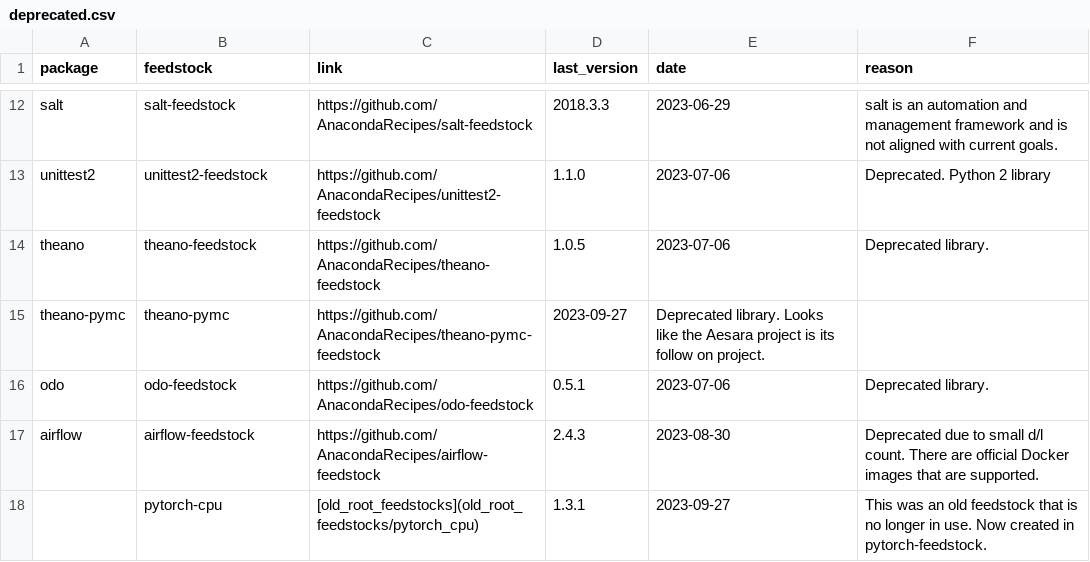
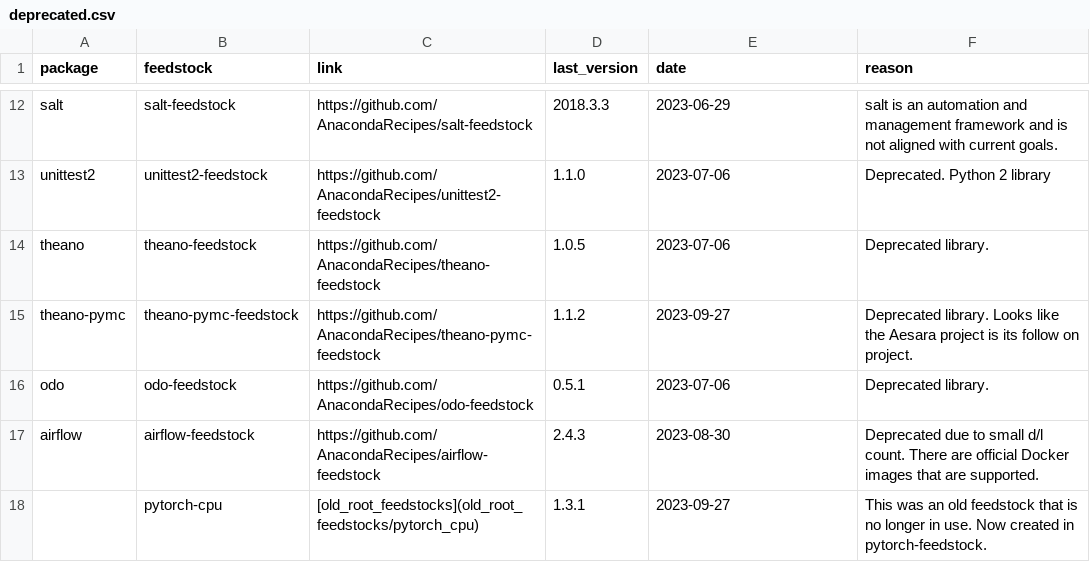
Before and after one commit to AnacondaRecipes/aggregate-deprecated, a CSV file: deprecated.csv, drawn as a sheet; only a part is shown, gaps mark what is left out; the diff names each change by its address in the sheet, - before the commit and + after, or states it on an @@ line.

Commit message:
Update deprecated.csv
Fixing column error.

```diff
--- a/deprecated.csv
+++ b/deprecated.csv
-B15 (feedstock): theano-pymc
+B15 (feedstock): theano-pymc-feedstock
-D15 (last_version): 2023-09-27
+D15 (last_version): 1.1.2
-E15 (date): Deprecated library. Looks like the Aesara project is its follow on project.
+E15 (date): 2023-09-27
-F15 (reason): (empty)
+F15 (reason): Deprecated library. Looks like the Aesara project is its follow on project.
```
